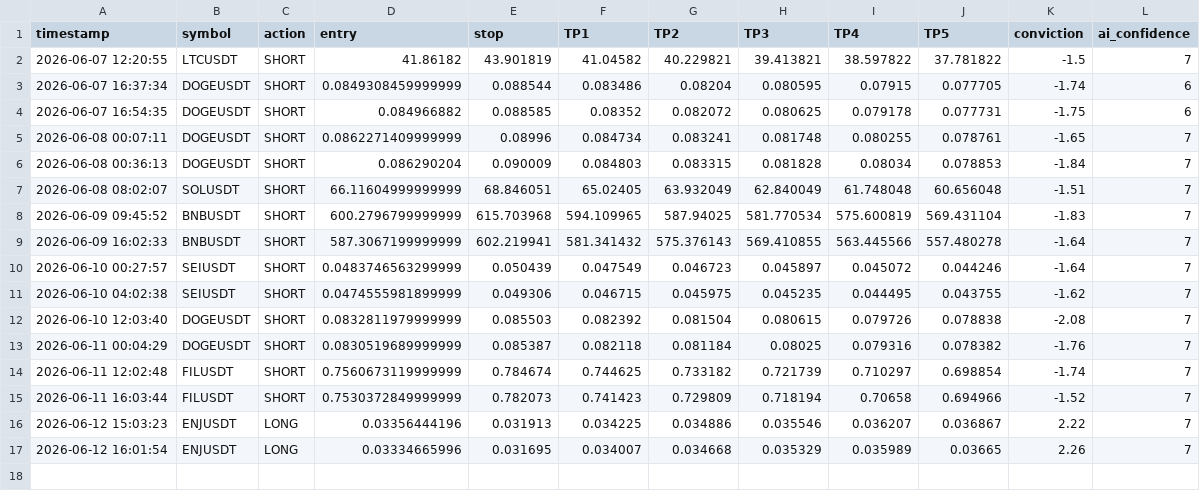
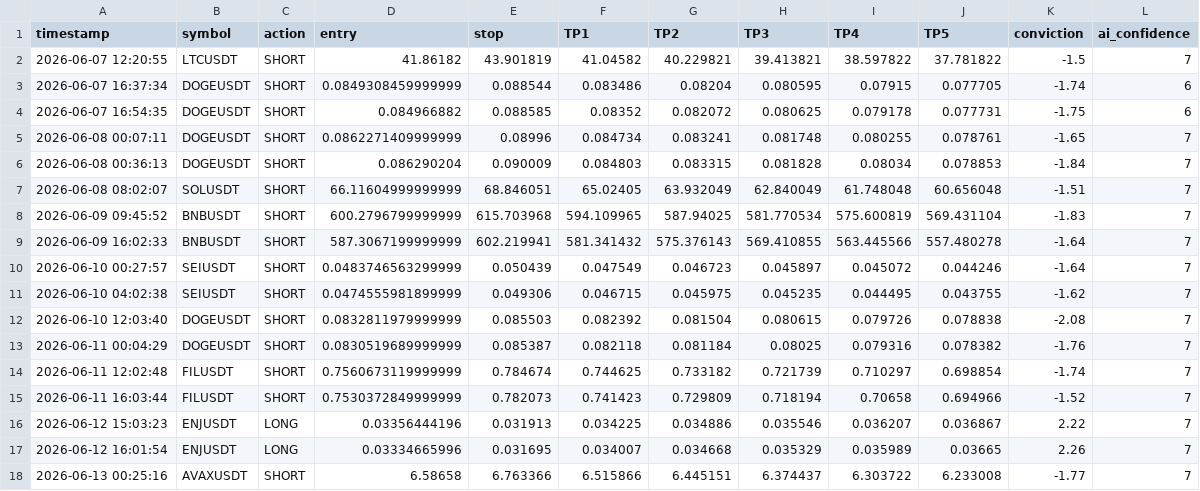
Before and after one commit to mrakbar8175-blip/Crypto-signal-bot, a CSV file: trade_log.csv, drawn as a sheet.

```diff
--- a/trade_log.csv
+++ b/trade_log.csv
@@ -17 +17,2 @@ timestamp,symbol,action,entry,stop,TP1,TP2,TP3,TP4,TP5,conviction,ai_confidence
 2026-06-12 16:01:54,ENJUSDT,LONG,0.03334665996,0.031695,0.034007,0.034668,0.035329,0.035989,0.03665,2.26,7
+2026-06-13 00:25:16,AVAXUSDT,SHORT,6.58658,6.763366,6.515866,6.445151,6.374437,6.303722,6.233008,-1.77,7
```
Also changed, not shown: open_trades.csv, trade_results.csv.
